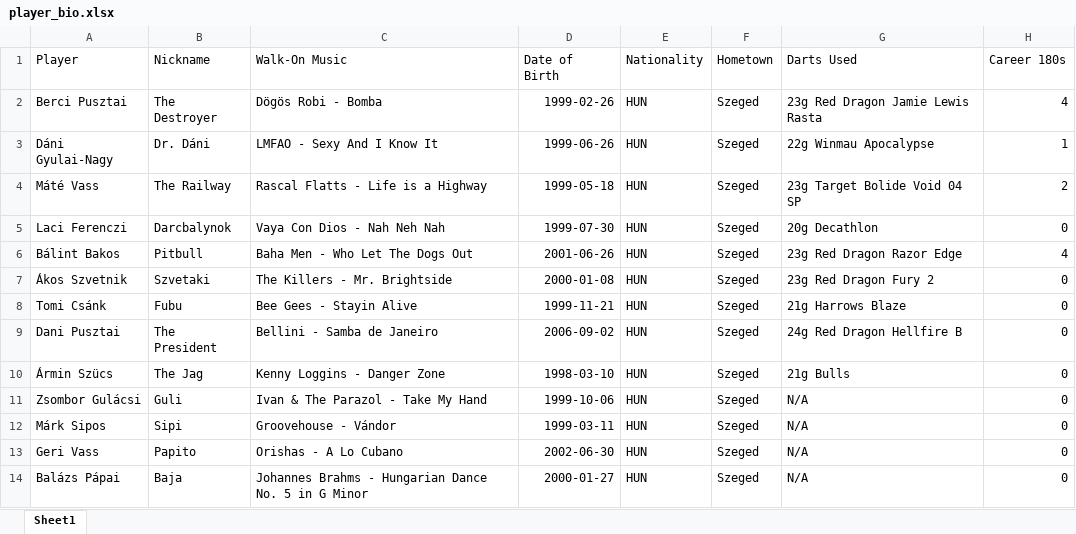
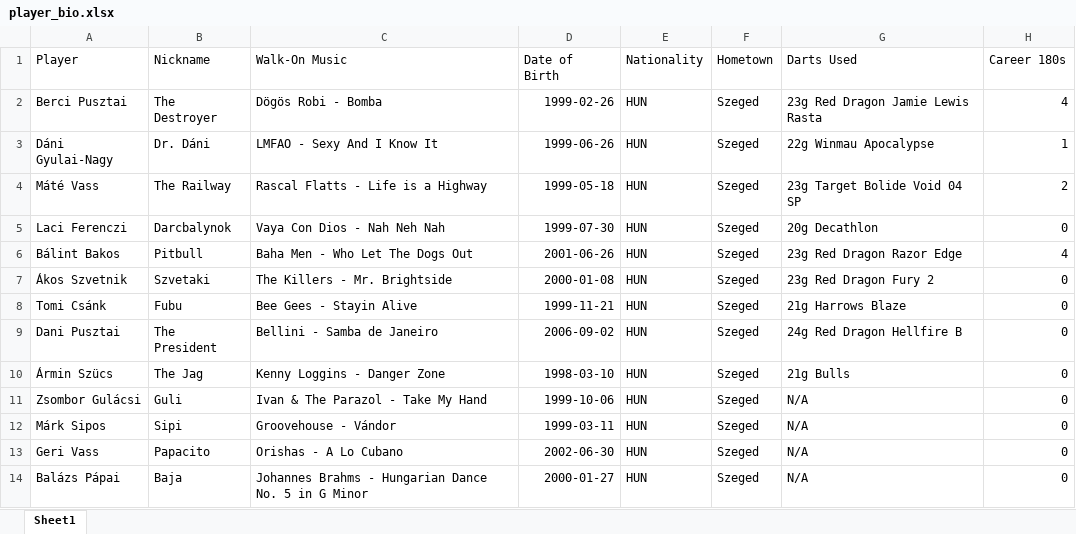
Before and after one commit to material1999/darts-statistics, an Excel workbook: bio/player_bio.xlsx, sheet Sheet1, drawn as a sheet; values as stored, in another font and other column widths than the file's, no borders; the diff names each change by its address in the sheet, - before the commit and + after, or states it on an @@ line.

Commit message:
updated player bio

```diff
--- a/bio/player_bio.xlsx (sheet Sheet1)
+++ b/bio/player_bio.xlsx (sheet Sheet1)
-B13 (Nickname): Papito
+B13 (Nickname): Papacito
```
